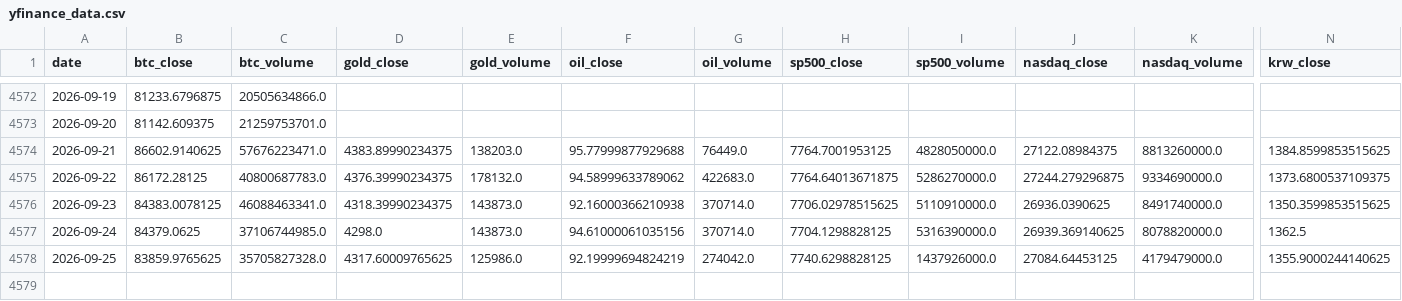
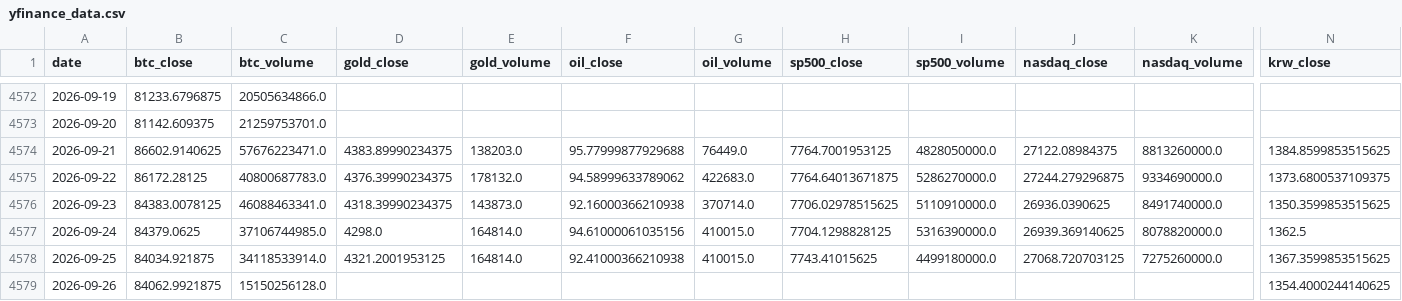
Before and after one commit to mooja4870-cyber/btc_forecast, a CSV file: data/raw/yfinance_data.csv, drawn as a sheet; only a part is shown, gaps mark what is left out; rows hold the shown columns only; the diff covers the shown part only; the diff names each change by its address in the sheet, - before the commit and + after, or states it on an @@ line.

```diff
--- a/data/raw/yfinance_data.csv
+++ b/data/raw/yfinance_data.csv
-E4577 (gold_volume): 143873.0
+E4577 (gold_volume): 164814.0
-G4577 (oil_volume): 370714.0
+G4577 (oil_volume): 410015.0
-B4578 (btc_close): 83859.9765625
+B4578 (btc_close): 84034.921875
-C4578 (btc_volume): 35705827328.0
+C4578 (btc_volume): 34118533914.0
-D4578 (gold_close): 4317.60009765625
+D4578 (gold_close): 4321.2001953125
-E4578 (gold_volume): 125986.0
+E4578 (gold_volume): 164814.0
-F4578 (oil_close): 92.19999694824219
+F4578 (oil_close): 92.41000366210938
-G4578 (oil_volume): 274042.0
+G4578 (oil_volume): 410015.0
-H4578 (sp500_close): 7740.6298828125
+H4578 (sp500_close): 7743.41015625
-I4578 (sp500_volume): 1437926000.0
+I4578 (sp500_volume): 4499180000.0
-J4578 (nasdaq_close): 27084.64453125
+J4578 (nasdaq_close): 27068.720703125
-K4578 (nasdaq_volume): 4179479000.0
+K4578 (nasdaq_volume): 7275260000.0
-N4578 (krw_close): 1355.9000244140625
+N4578 (krw_close): 1367.3599853515625
+row 4579: 2026-09-26 | 84062.9921875 | 15150256128.0 |  |  |  |  |  |  |  |  | 1354.4000244140625
```
Also changed, not shown: 1 edited cell elsewhere in this file, 53 other files.
